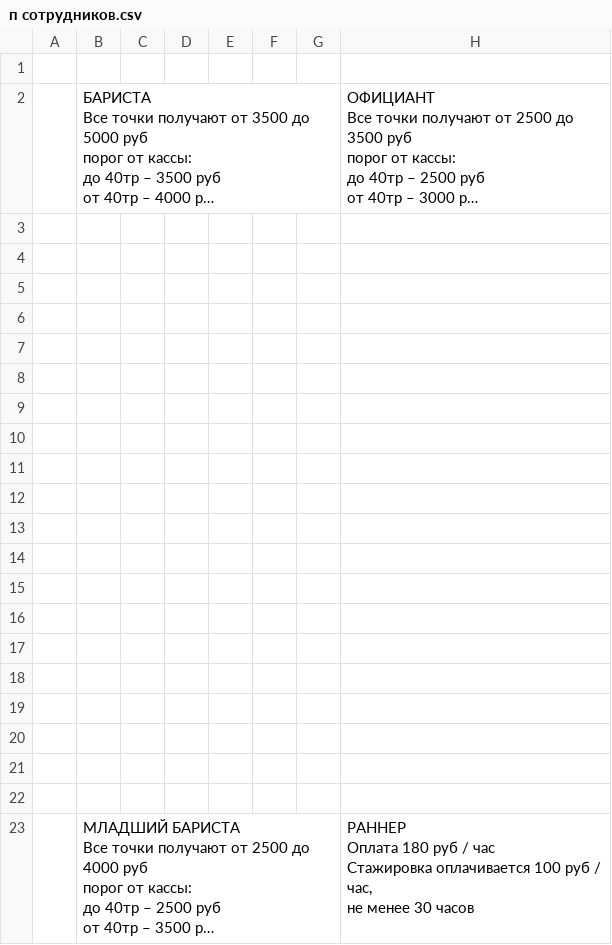
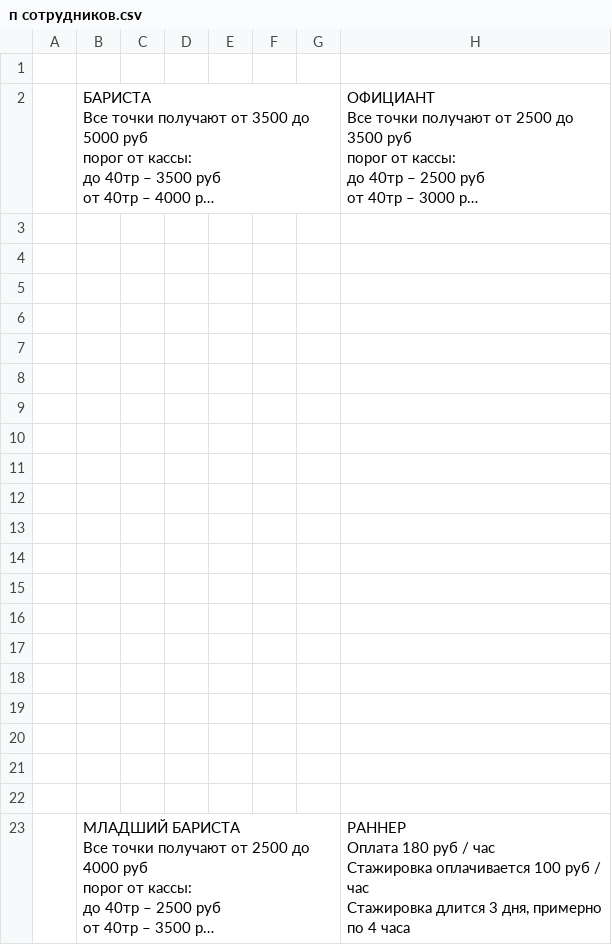
Before and after one commit to AlexPoAi/VK-offee, a CSV file: knowledge-base/ДЛЯ ШЕФА/Таблица по З/п сотрудников.csv, drawn as a sheet; long unchanged cells end in …; ↵ is a line break in a cell; the diff names each change by its address in the sheet, - before the commit and + after, or states it on an @@ line.

```diff
--- a/knowledge-base/ДЛЯ ШЕФА/Таблица по З/п сотрудников.csv
+++ b/knowledge-base/ДЛЯ ШЕФА/Таблица по З/п сотрудников.csv
-H23: …руб / час, ↵ не менее 30 часов
+H23: …руб / час ↵ Стажировка длится 3 дня, примерно по 4 часа
```
Also changed, not shown: knowledge-base/БАР/Чек-лист Раннера | САМОКИША.csv, knowledge-base/БАР/Чек-лист Раннера | ТУРГЕНЕВА.csv, 8 other files.
